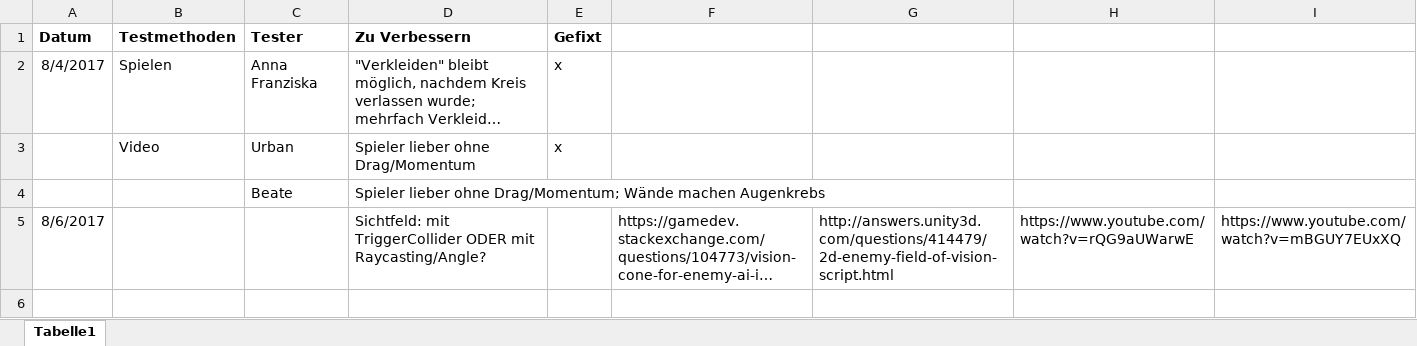
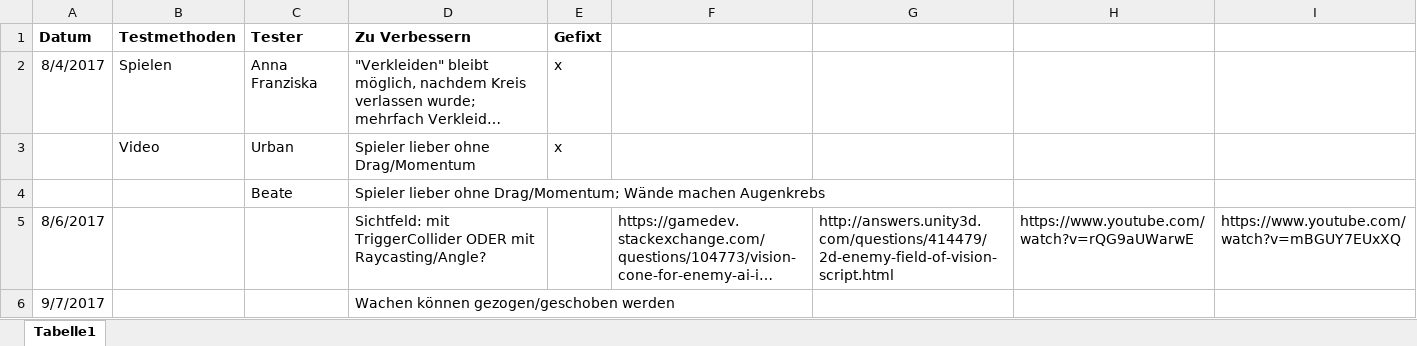
Before and after one commit to AnuschkaFive/discordia-agency, an Excel workbook: Development_Testing/Übersicht.xlsx, sheet Tabelle1, drawn as a sheet; long unchanged cells end in …; values as stored, in another font and other column widths than the file's, no borders; the diff names each change by its address in the sheet, - before the commit and + after, or states it on an @@ line.

```diff
--- a/Development_Testing/Übersicht.xlsx (sheet Tabelle1)
+++ b/Development_Testing/Übersicht.xlsx (sheet Tabelle1)
+row 6: 9/7/2017 |  |  | Wachen können gezogen/geschoben werden
```
Also changed, not shown: 49 other files.
